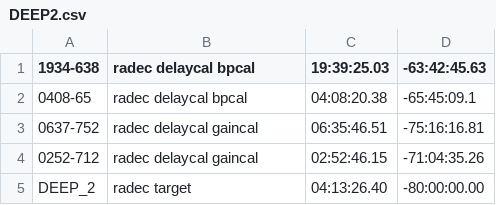
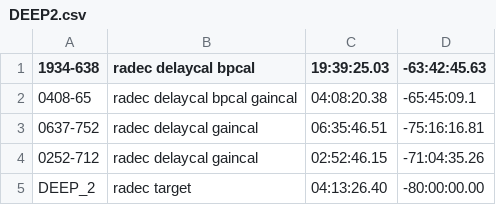
Before and after one commit to ska-sa/katsdpscripts, a CSV file: AR1/catalogues/DEEP2.csv, drawn as a sheet; the diff names each change by its address in the sheet, - before the commit and + after, or states it on an @@ line.

Commit message:
DEEP_2 modification

```diff
--- a/AR1/catalogues/DEEP2.csv
+++ b/AR1/catalogues/DEEP2.csv
-B2 (radec delaycal bpcal): radec delaycal bpcal
+B2 (radec delaycal bpcal): radec delaycal bpcal gaincal
```
